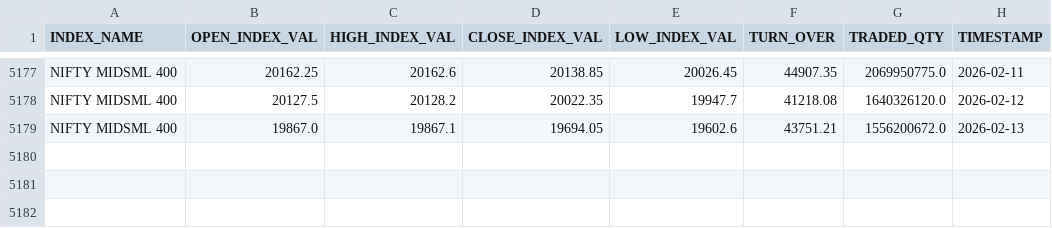
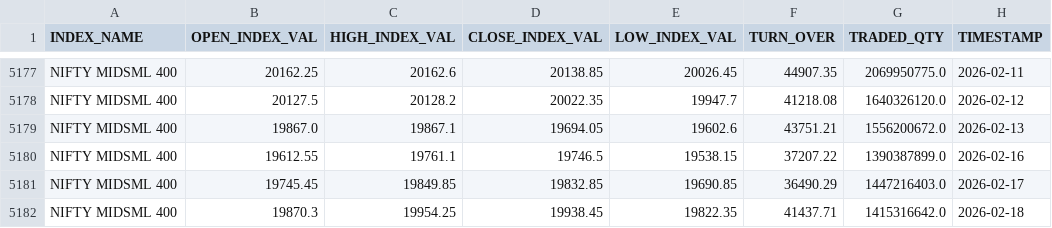
Before and after one commit to sk00301/Financial-Dashboard, a CSV file: Data/NSE_Indices_Data/NIFTY_MIDSMALLCAP_400.csv, drawn as a sheet; only a part is shown, gaps mark what is left out.

Commit message:
updating data

```diff
--- a/Data/NSE_Indices_Data/NIFTY_MIDSMALLCAP_400.csv
+++ b/Data/NSE_Indices_Data/NIFTY_MIDSMALLCAP_400.csv
@@ -5179 +5179,4 @@ NIFTY MIDSML 400,20127.5,20128.2,20022.35,19947.7,41218.08,1640326120.0,2026-02-
 NIFTY MIDSML 400,19867.0,19867.1,19694.05,19602.6,43751.21,1556200672.0,2026-02-13
+NIFTY MIDSML 400,19612.55,19761.1,19746.5,19538.15,37207.22,1390387899.0,2026-02-16
+NIFTY MIDSML 400,19745.45,19849.85,19832.85,19690.85,36490.29,1447216403.0,2026-02-17
+NIFTY MIDSML 400,19870.3,19954.25,19938.45,19822.35,41437.71,1415316642.0,2026-02-18
```
Also changed, not shown: Data/NSE_Indices_Data/NIFTY_FINANCIAL_SERVICES.csv, Data/NSE_Indices_Data/NIFTY_LARGEMIDCAP_250.csv, 26 other files.
